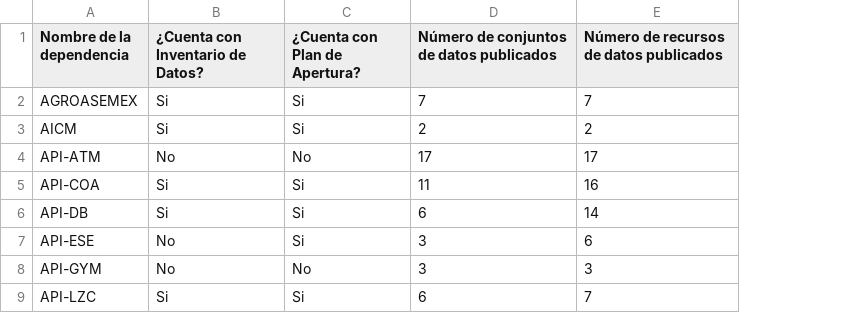
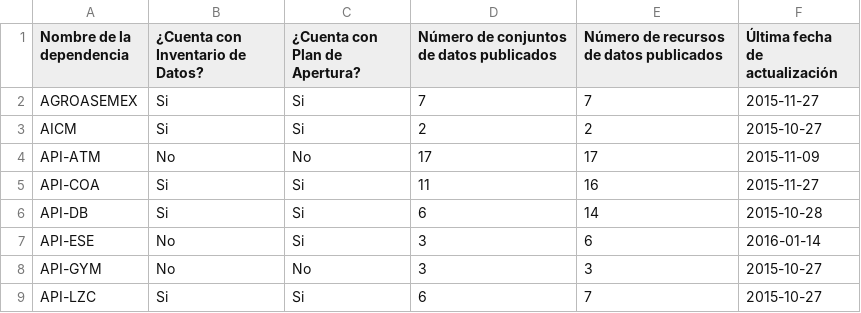
Before and after one commit to armandhok/create_dataset, a CSV file: dataset_presidencia.csv, drawn as a sheet; only a part is shown; the diff names each change by its address in the sheet, - before the commit and + after, or states it on an @@ line.

Commit message:
fechas

```diff
--- a/dataset_presidencia.csv
+++ b/dataset_presidencia.csv
+column F (Última fecha de actualización), rows 2-9: 2015-11-27 | 2015-10-27 | 2015-11-09 | 2015-11-27 | 2015-10-28 | 2016-01-14 | 2015-10-27 | 2015-10-27
```
Also changed, not shown: 4 other files.
